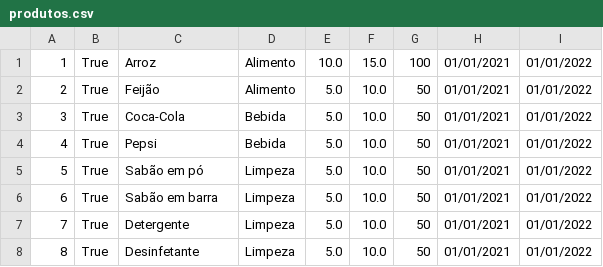
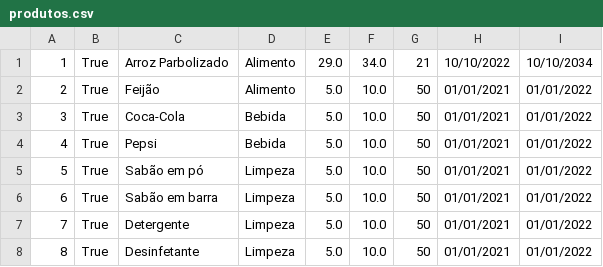
Before and after one commit to GledsonLScruz/plp-projeto, a CSV file: produtos.csv, drawn as a sheet.

```diff
--- a/produtos.csv
+++ b/produtos.csv
@@ -1,2 +1,2 @@
-1,True,Arroz,Alimento,10.0,15.0,100,01/01/2021,01/01/2022
+1,True,Arroz Parbolizado,Alimento,29.0,34.0,21,10/10/2022,10/10/2034
 2,True,Feijão,Alimento,5.0,10.0,50,01/01/2021,01/01/2022
```
Also changed, not shown: 8 other files.
